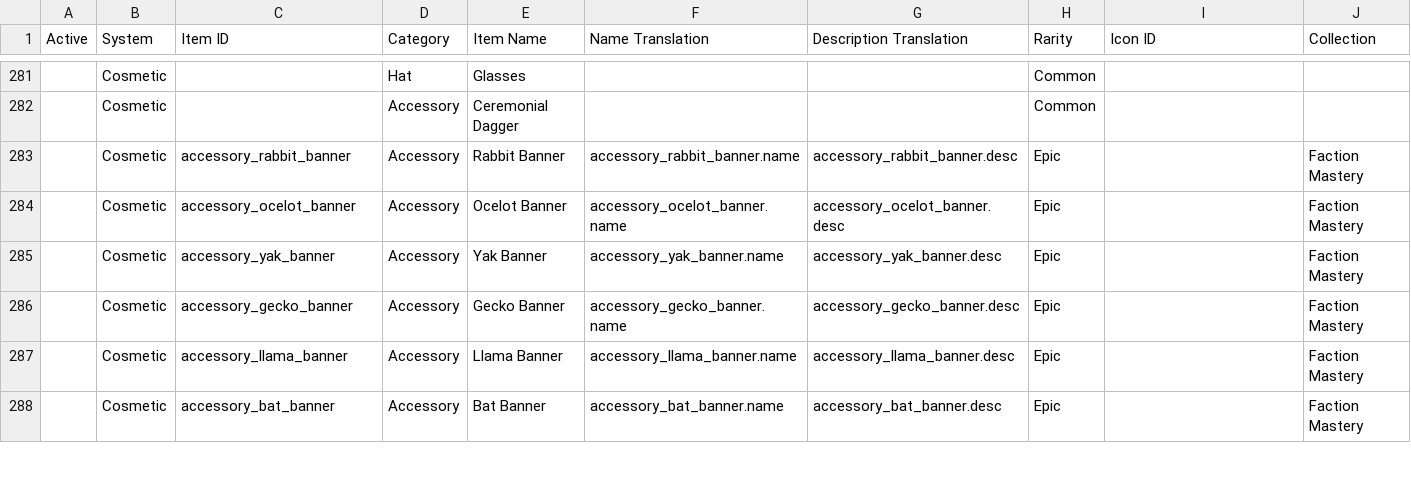
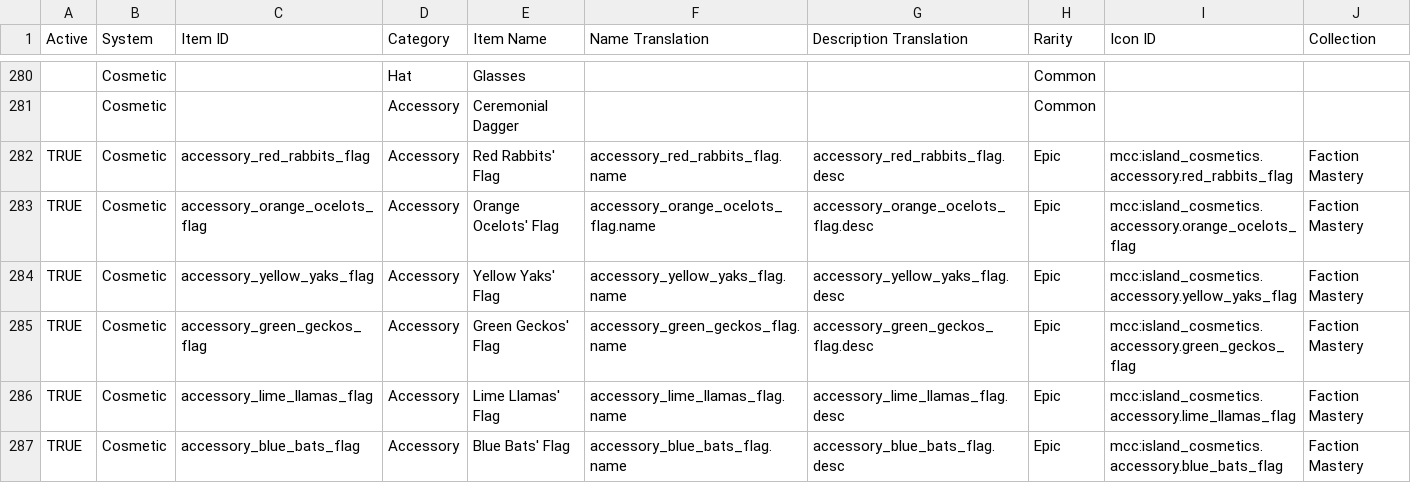
Before and after one commit to ThorNoxcrew/configuration, a CSV file: island/items/Cosmetic Master - Master.csv, drawn as a sheet; only a part is shown, gaps mark what is left out; addresses are those after the commit; the diff covers the shown part only; the diff names each change by its address in the sheet, - before the commit and + after, or states it on an @@ line.

Commit message:
Update Cosmetic Master - Master.csv

```diff
--- a/island/items/Cosmetic Master - Master.csv
+++ b/island/items/Cosmetic Master - Master.csv
-A282:A287 (Active): (empty)
+A282:A287 (Active): TRUE
-C282 (Item ID): accessory_rabbit_banner
+C282 (Item ID): accessory_red_rabbits_flag
-E282 (Item Name): Rabbit Banner
+E282 (Item Name): Red Rabbits' Flag
-F282 (Name Translation): accessory_rabbit_banner.name
+F282 (Name Translation): accessory_red_rabbits_flag.name
-G282 (Description Translation): accessory_rabbit_banner.desc
+G282 (Description Translation): accessory_red_rabbits_flag.desc
-I282 (Icon ID): (empty)
+I282 (Icon ID): mcc:island_cosmetics.accessory.red_rabbits_flag
-C283 (Item ID): accessory_ocelot_banner
+C283 (Item ID): accessory_orange_ocelots_flag
-E283 (Item Name): Ocelot Banner
+E283 (Item Name): Orange Ocelots' Flag
-F283 (Name Translation): accessory_ocelot_banner.name
+F283 (Name Translation): accessory_orange_ocelots_flag.name
-G283 (Description Translation): accessory_ocelot_banner.desc
+G283 (Description Translation): accessory_orange_ocelots_flag.desc
-I283 (Icon ID): (empty)
+I283 (Icon ID): mcc:island_cosmetics.accessory.orange_ocelots_flag
-C284 (Item ID): accessory_yak_banner
+C284 (Item ID): accessory_yellow_yaks_flag
-E284 (Item Name): Yak Banner
+E284 (Item Name): Yellow Yaks' Flag
-F284 (Name Translation): accessory_yak_banner.name
+F284 (Name Translation): accessory_yellow_yaks_flag.name
-G284 (Description Translation): accessory_yak_banner.desc
+G284 (Description Translation): accessory_yellow_yaks_flag.desc
-I284 (Icon ID): (empty)
+I284 (Icon ID): mcc:island_cosmetics.accessory.yellow_yaks_flag
-C285 (Item ID): accessory_gecko_banner
+C285 (Item ID): accessory_green_geckos_flag
-E285 (Item Name): Gecko Banner
+E285 (Item Name): Green Geckos' Flag
-F285 (Name Translation): accessory_gecko_banner.name
+F285 (Name Translation): accessory_green_geckos_flag.name
-G285 (Description Translation): accessory_gecko_banner.desc
+G285 (Description Translation): accessory_green_geckos_flag.desc
-I285 (Icon ID): (empty)
+I285 (Icon ID): mcc:island_cosmetics.accessory.green_geckos_flag
-C286 (Item ID): accessory_llama_banner
+C286 (Item ID): accessory_lime_llamas_flag
-E286 (Item Name): Llama Banner
+E286 (Item Name): Lime Llamas' Flag
-F286 (Name Translation): accessory_llama_banner.name
+F286 (Name Translation): accessory_lime_llamas_flag.name
-G286 (Description Translation): accessory_llama_banner.desc
+G286 (Description Translation): accessory_lime_llamas_flag.desc
-I286 (Icon ID): (empty)
+I286 (Icon ID): mcc:island_cosmetics.accessory.lime_llamas_flag
-C287 (Item ID): accessory_bat_banner
+C287 (Item ID): accessory_blue_bats_flag
-E287 (Item Name): Bat Banner
+E287 (Item Name): Blue Bats' Flag
-F287 (Name Translation): accessory_bat_banner.name
+F287 (Name Translation): accessory_blue_bats_flag.name
-G287 (Description Translation): accessory_bat_banner.desc
+G287 (Description Translation): accessory_blue_bats_flag.desc
-I287 (Icon ID): (empty)
+I287 (Icon ID): mcc:island_cosmetics.accessory.blue_bats_flag
```
Also changed, not shown: 1 removed row and 146 edited cells elsewhere in this file.
